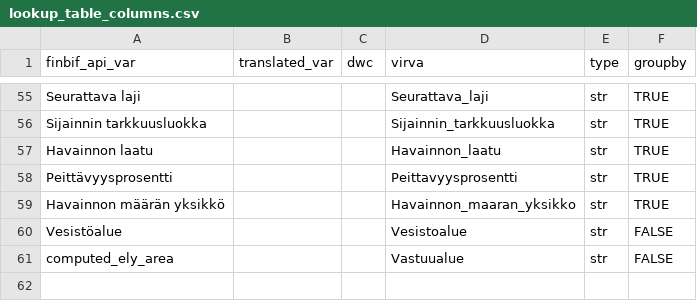
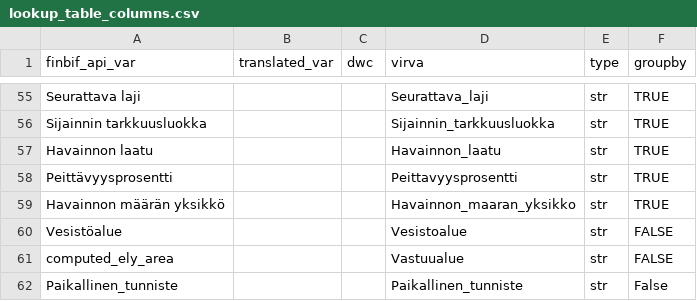
Before and after one commit to luomus/laji-pygeoapi, a CSV file: src/lookup_table_columns.csv, drawn as a sheet; only a part is shown, gaps mark what is left out.

Commit message:
fix data flow

```diff
--- a/src/lookup_table_columns.csv
+++ b/src/lookup_table_columns.csv
@@ -61 +61,2 @@ Vesistöalue;;;Vesistoalue;str;FALSE
 computed_ely_area;;;Vastuualue;str;FALSE
+Paikallinen_tunniste;;;Paikallinen_tunniste;str;False
```
Also changed, not shown: 4 other files.
